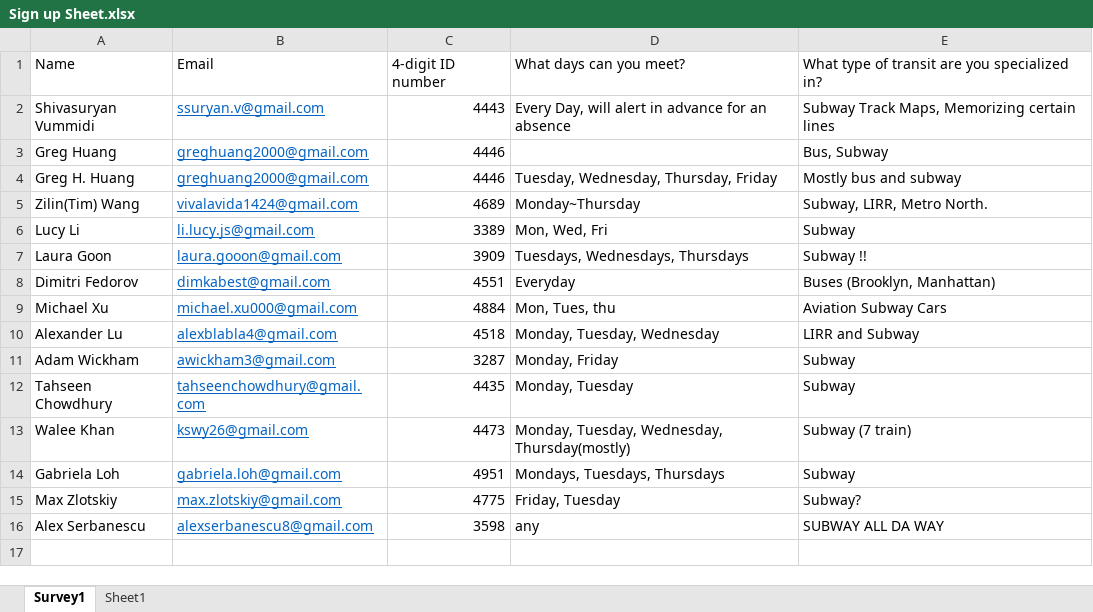
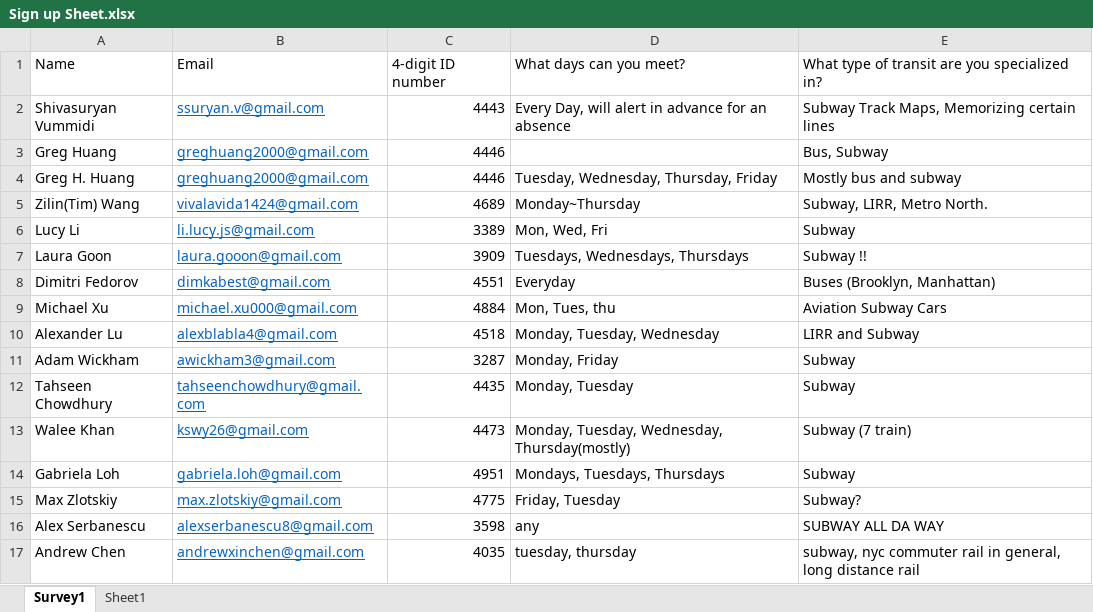
Before and after one commit to stuyta/stuytransitclub.github.io, an Excel workbook: Sign up Sheet.xlsx, sheet Survey1, drawn as a sheet; values as stored, in another font and other column widths than the file's, no borders; table styles not drawn; the diff names each change by its address in the sheet, - before the commit and + after, or states it on an @@ line.

```diff
--- a/Sign up Sheet.xlsx (sheet Survey1)
+++ b/Sign up Sheet.xlsx (sheet Survey1)
+row 17: Andrew Chen | andrewxinchen@gmail.com | 4035 | tuesday, thursday | subway, nyc commuter rail in general, long distance rail
```
Also changed, not shown: 3 other files.
